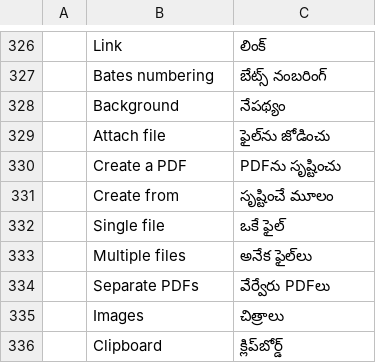
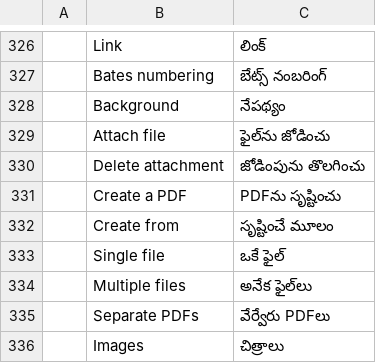
Before and after one commit to haisondb35-blip/pdfcraft, a TSV file: crates/ui-egui/src/i18n/te.tsv, drawn as a sheet; only a part is shown, gaps mark what is left out; the shorter side is filled out with more unchanged rows; the diff names each change by its address in the sheet, - before the commit and + after, or states it on an @@ line.

```diff
--- a/crates/ui-egui/src/i18n/te.tsv
+++ b/crates/ui-egui/src/i18n/te.tsv
+row 330:  | Delete attachment | జోడింపును తొలగించు
```
Also changed, not shown: crates/ui-egui/src/i18n/bg.tsv, crates/ui-egui/src/i18n/el.tsv, 35 other files.
